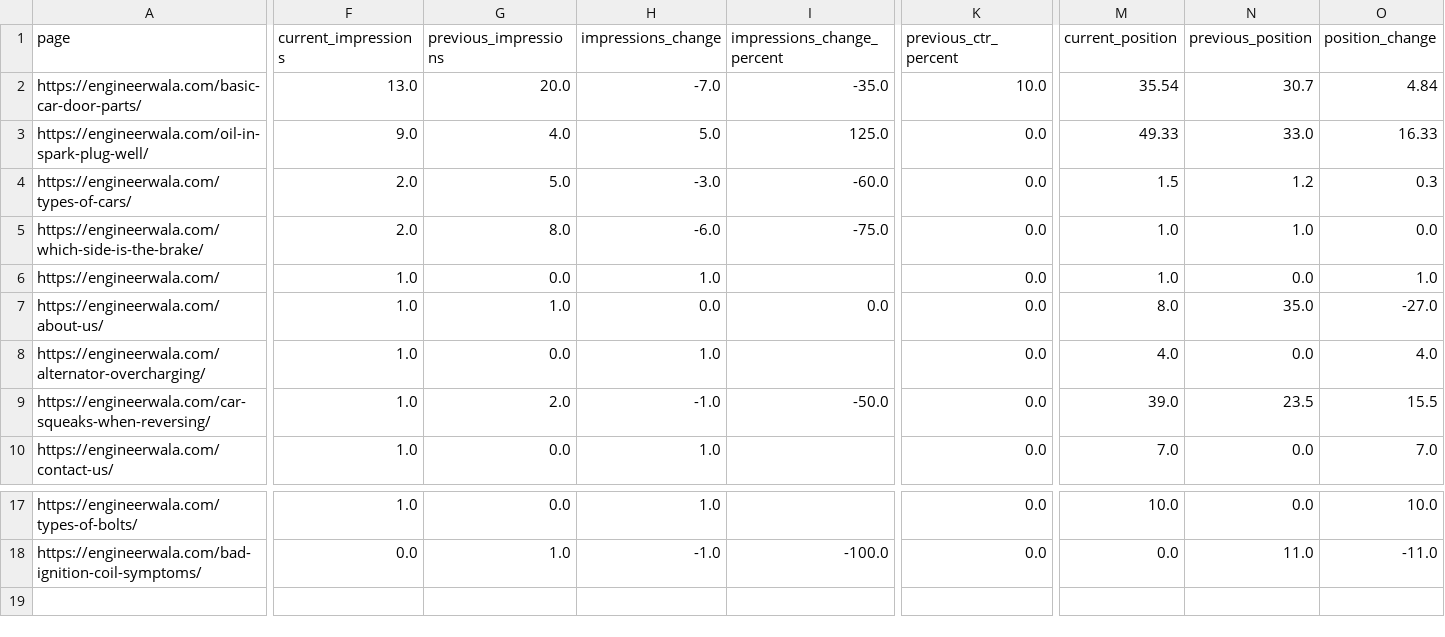
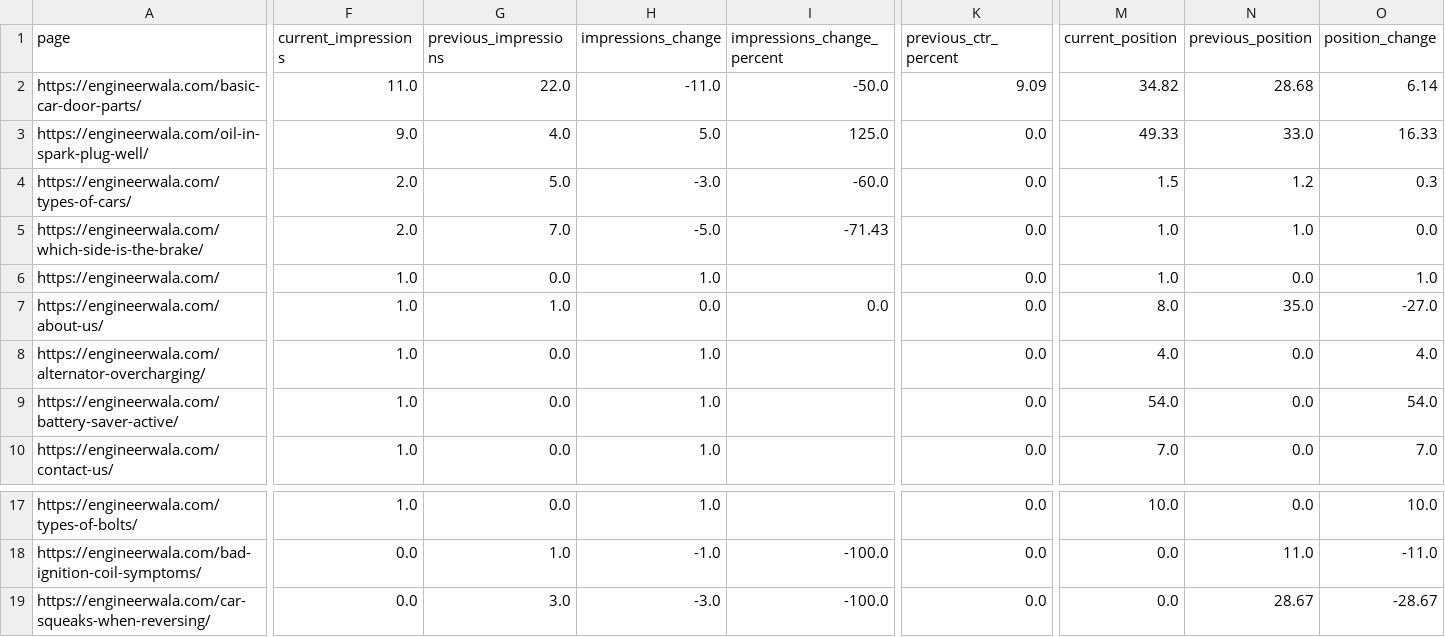
Before and after one commit to hamidrasheed350-hue/engineerwala-seo-tracker, a CSV file: data/search_console_pages.csv, drawn as a sheet; only a part is shown, gaps mark what is left out; rows hold the shown columns only; the diff covers the shown part only; the diff names each change by its address in the sheet, - before the commit and + after, or states it on an @@ line.

```diff
--- a/data/search_console_pages.csv
+++ b/data/search_console_pages.csv
-F2 (current_impressions): 13.0
+F2 (current_impressions): 11.0
-G2 (previous_impressions): 20.0
+G2 (previous_impressions): 22.0
-H2 (impressions_change): -7.0
+H2 (impressions_change): -11.0
-I2 (impressions_change_percent): -35.0
+I2 (impressions_change_percent): -50.0
-K2 (previous_ctr_percent): 10.0
+K2 (previous_ctr_percent): 9.09
-M2 (current_position): 35.54
+M2 (current_position): 34.82
-N2 (previous_position): 30.7
+N2 (previous_position): 28.68
-O2 (position_change): 4.84
+O2 (position_change): 6.14
-G5 (previous_impressions): 8.0
+G5 (previous_impressions): 7.0
-H5 (impressions_change): -6.0
+H5 (impressions_change): -5.0
-I5 (impressions_change_percent): -75.0
+I5 (impressions_change_percent): -71.43
-A9 (page): https://engineerwala.com/car-squeaks-when-reversing/
+A9 (page): https://engineerwala.com/battery-saver-active/
-G9 (previous_impressions): 2.0
+G9 (previous_impressions): 0.0
-H9 (impressions_change): -1.0
+H9 (impressions_change): 1.0
-I9 (impressions_change_percent): -50.0
+I9 (impressions_change_percent): (empty)
-M9 (current_position): 39.0
+M9 (current_position): 54.0
-N9 (previous_position): 23.5
+N9 (previous_position): 0.0
-O9 (position_change): 15.5
+O9 (position_change): 54.0
+row 19: https://engineerwala.com/car-squeaks-when-reversing/ | 0.0 | 3.0 | -3.0 | -100.0 | 0.0 | 0.0 | 28.67 | -28.67
```
Also changed, not shown: 1 edited cell elsewhere in this file, data/high_issues.csv, data/issues.csv, 14 other files.
